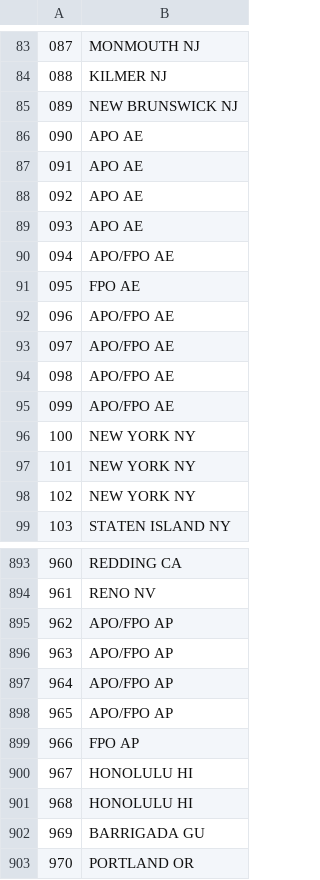
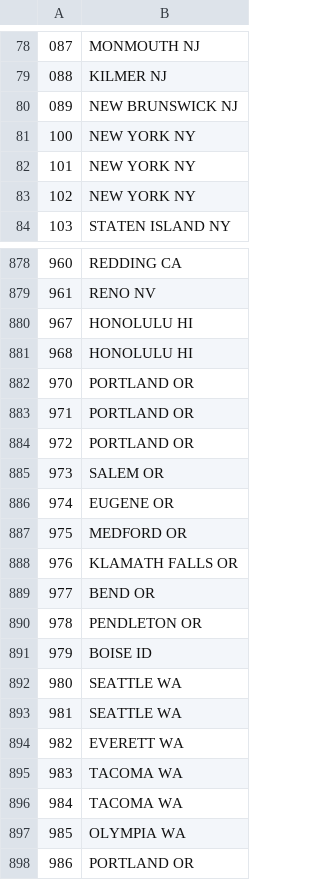
Before and after one commit to andrew-drogalis/Ideal-Home-Location, a CSV file: data_src/USA_Zipcode_3_Digits.csv, drawn as a sheet; only a part is shown, gaps mark what is left out; the shorter side is filled out with more unchanged rows; the diff covers the shown part only; the diff names each change by its address in the sheet, - before the commit and + after, or states it on an @@ line.

Commit message:
Update Data Processors & Data Ranking

```diff
--- a/data_src/USA_Zipcode_3_Digits.csv
+++ b/data_src/USA_Zipcode_3_Digits.csv
-row 86: 090 | APO AE
-row 87: 091 | APO AE
-row 88: 092 | APO AE
-row 89: 093 | APO AE
-row 90: 094 | APO/FPO AE
-row 91: 095 | FPO AE
-row 92: 096 | APO/FPO AE
-row 93: 097 | APO/FPO AE
-row 94: 098 | APO/FPO AE
-row 95: 099 | APO/FPO AE
-row 895: 962 | APO/FPO AP
-row 896: 963 | APO/FPO AP
-row 897: 964 | APO/FPO AP
-row 898: 965 | APO/FPO AP
-row 899: 966 | FPO AP
-row 902: 969 | BARRIGADA GU
```
Also changed, not shown: 5 removed rows elsewhere in this file, 17 other files.
